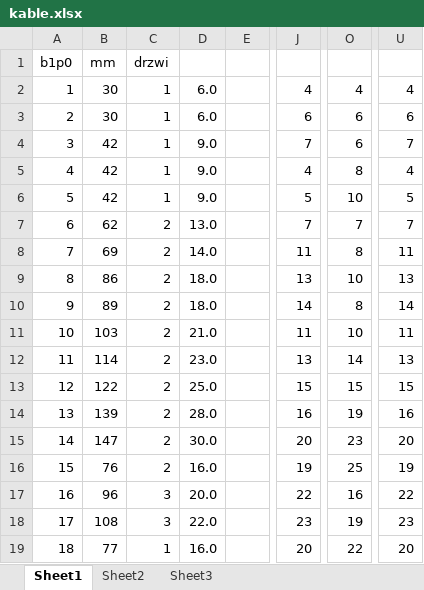
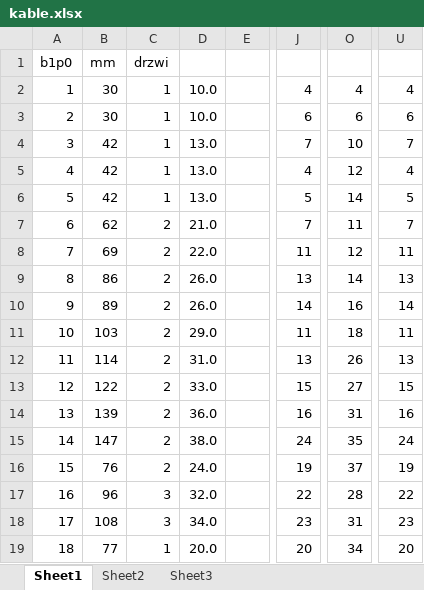
Before and after one commit to 225985/studia, an Excel workbook: technologie-sieciowe-projekt/kable.xlsx, sheet Sheet1, drawn as a sheet; only a part is shown, gaps mark what is left out; values as stored, in another font and other column widths than the file's, no borders; the diff covers the shown part only; the diff names each change by its address in the sheet, - before the commit and + after, or states it on an @@ line.

Commit message:
ts projekt

```diff
--- a/technologie-sieciowe-projekt/kable.xlsx (sheet Sheet1)
+++ b/technologie-sieciowe-projekt/kable.xlsx (sheet Sheet1)
-D2:D3: 6.0
+D2:D3: 10.0
-D4:D6: 9.0
+D4:D6: 13.0
-O4: 6
+O4: 10
-O5: 8
+O5: 12
-O6: 10
+O6: 14
-D7: 13.0
+D7: 21.0
-O7: 7
+O7: 11
-D8: 14.0
+D8: 22.0
-O8: 8
+O8: 12
-D9:D10: 18.0
+D9:D10: 26.0
-O9: 10
+O9: 14
-O10: 8
+O10: 16
-D11: 21.0
+D11: 29.0
-O11: 10
+O11: 18
-D12: 23.0
+D12: 31.0
-O12: 14
+O12: 26
-D13: 25.0
+D13: 33.0
-O13: 15
+O13: 27
-D14: 28.0
+D14: 36.0
-O14: 19
+O14: 31
-D15: 30.0
+D15: 38.0
-J15: 20
+J15: 24
-O15: 23
+O15: 35
-U15: 20
+U15: 24
-D16: 16.0
+D16: 24.0
-O16: 25
+O16: 37
-D17: 20.0
+D17: 32.0
-O17: 16
+O17: 28
-D18: 22.0
+D18: 34.0
-O18: 19
+O18: 31
-D19: 16.0
+D19: 20.0
-O19: 22
+O19: 34
```
Also changed, not shown: 63 edited cells elsewhere in this sheet, formulas that keep their value, 3 other files.
